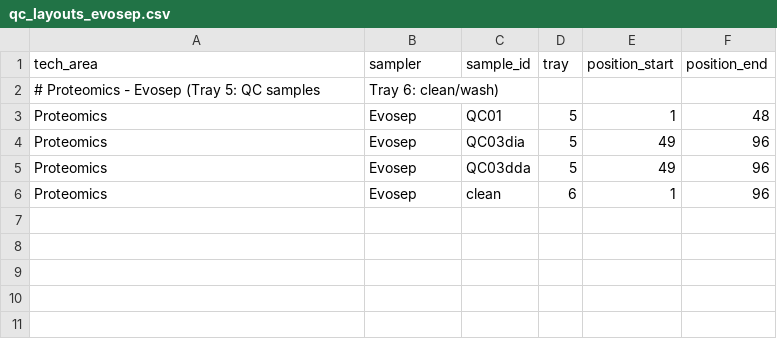
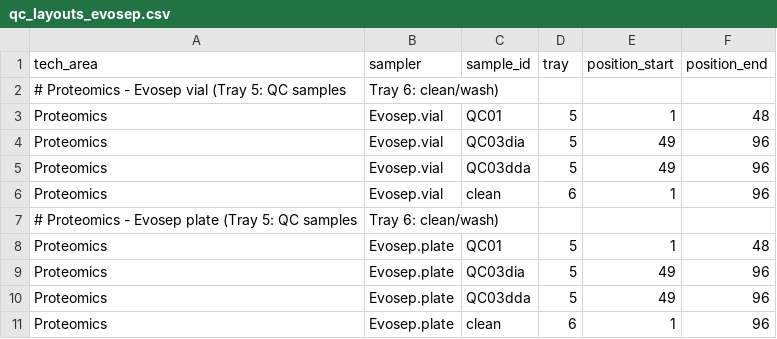
Before and after one commit to fgcz/qg, a CSV file: qg_configs/core/qc_layouts_evosep.csv, drawn as a sheet.

```diff
--- a/qg_configs/core/qc_layouts_evosep.csv
+++ b/qg_configs/core/qc_layouts_evosep.csv
@@ -1,6 +1,11 @@
 tech_area,sampler,sample_id,tray,position_start,position_end
-# Proteomics - Evosep (Tray 5: QC samples, Tray 6: clean/wash)
-Proteomics,Evosep,QC01,5,1,48
-Proteomics,Evosep,QC03dia,5,49,96
-Proteomics,Evosep,QC03dda,5,49,96
-Proteomics,Evosep,clean,6,1,96
+# Proteomics - Evosep vial (Tray 5: QC samples, Tray 6: clean/wash)
+Proteomics,Evosep.vial,QC01,5,1,48
+Proteomics,Evosep.vial,QC03dia,5,49,96
+Proteomics,Evosep.vial,QC03dda,5,49,96
+Proteomics,Evosep.vial,clean,6,1,96
+# Proteomics - Evosep plate (Tray 5: QC samples, Tray 6: clean/wash)
+Proteomics,Evosep.plate,QC01,5,1,48
+Proteomics,Evosep.plate,QC03dia,5,49,96
+Proteomics,Evosep.plate,QC03dda,5,49,96
+Proteomics,Evosep.plate,clean,6,1,96
```
Also changed, not shown: qg_configs/core/qc_layouts_grid.csv, 13 other files.
